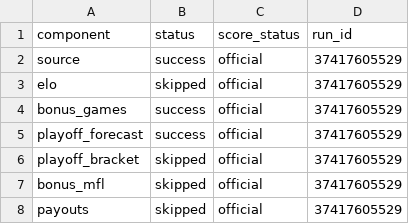
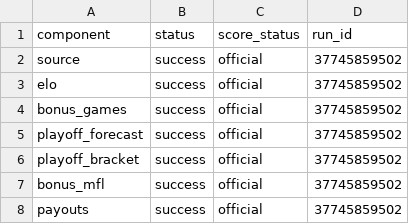
Before and after one commit to TheMathNinja/FAFL-GM-Dashboard, a CSV file: data/component_publish_status.csv, drawn as a sheet.

```diff
--- a/data/component_publish_status.csv
+++ b/data/component_publish_status.csv
@@ -1,8 +1,8 @@
 component,status,score_status,run_id
-source,success,official,37417605529
-elo,skipped,official,37417605529
-bonus_games,success,official,37417605529
-playoff_forecast,success,official,37417605529
-playoff_bracket,skipped,official,37417605529
-bonus_mfl,skipped,official,37417605529
-payouts,skipped,official,37417605529
+source,success,official,37745859502
+elo,success,official,37745859502
+bonus_games,success,official,37745859502
+playoff_forecast,success,official,37745859502
+playoff_bracket,success,official,37745859502
+bonus_mfl,success,official,37745859502
+payouts,success,official,37745859502
```
Also changed, not shown: 11 other files.
